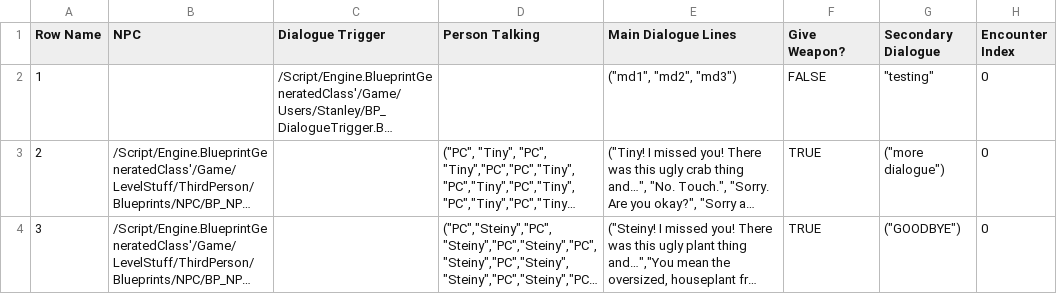
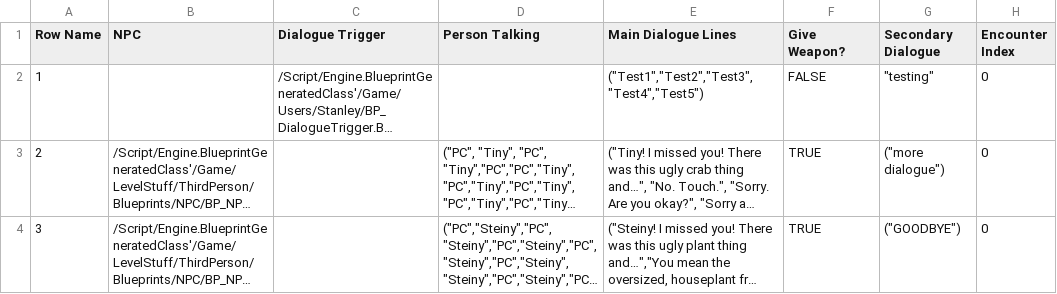
Before and after one commit to DanDiazRivera/RockStars, a CSV file: RockStars/Content/Users/Stanley/DT_Dialogue.csv, drawn as a sheet; long unchanged cells end in …; the diff names each change by its address in the sheet, - before the commit and + after, or states it on an @@ line.

Commit message:
Gameplay Dialogue Prototype Revision
Revised gameplay dialogue, lines auto increment.

```diff
--- a/RockStars/Content/Users/Stanley/DT_Dialogue.csv
+++ b/RockStars/Content/Users/Stanley/DT_Dialogue.csv
-E2 (Main Dialogue Lines): ("md1", "md2", "md3")
+E2 (Main Dialogue Lines): ("Test1","Test2","Test3","Test4","Test5")
```
Also changed, not shown: 23 other files.
